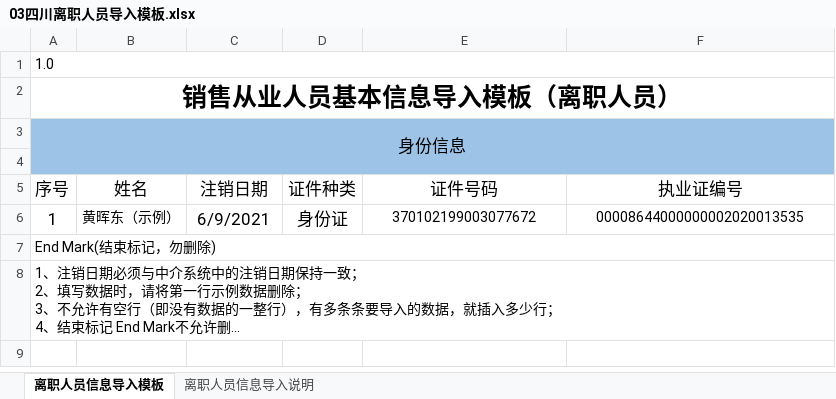
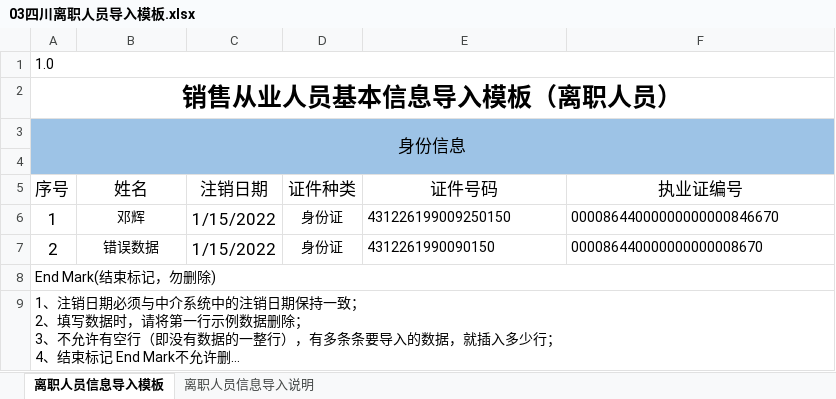
Before and after one commit to denghui18273435112/sichuan_classifySystem, an Excel workbook: data/file/03四川离职人员导入模板.xlsx, sheet 离职人员信息导入模板, drawn as a sheet; long unchanged cells end in …; values as stored, in another font and other column widths than the file's, no borders; the diff names each change by its address in the sheet, - before the commit and + after, or states it on an @@ line.

```diff
--- a/data/file/03四川离职人员导入模板.xlsx (sheet 离职人员信息导入模板)
+++ b/data/file/03四川离职人员导入模板.xlsx (sheet 离职人员信息导入模板)
-B6 (姓名): 黄晖东（示例）
+B6 (姓名): 邓辉
-C6 (注销日期): 6/9/2021
+C6 (注销日期): 1/15/2022
@@ D6 text size: smaller @@
-E6 (证件号码): 370102199003077672
+E6 (证件号码): 431226199009250150
-E6:F6 alignment: center
+E6:F6 alignment: left
-F6 (执业证编号): 00008644000000002020013535
+F6 (执业证编号): 00008644000000000000846670
+row 7: 2 | 错误数据 | 1/15/2022 | 身份证 | 4312261990090150 | 000086440000000000008670
```
Also changed, not shown: data/file/01入职前诚信级别批量查询模板.xlsx, data/file/02四川在职人员导入模板.xlsx, 8 other files.
